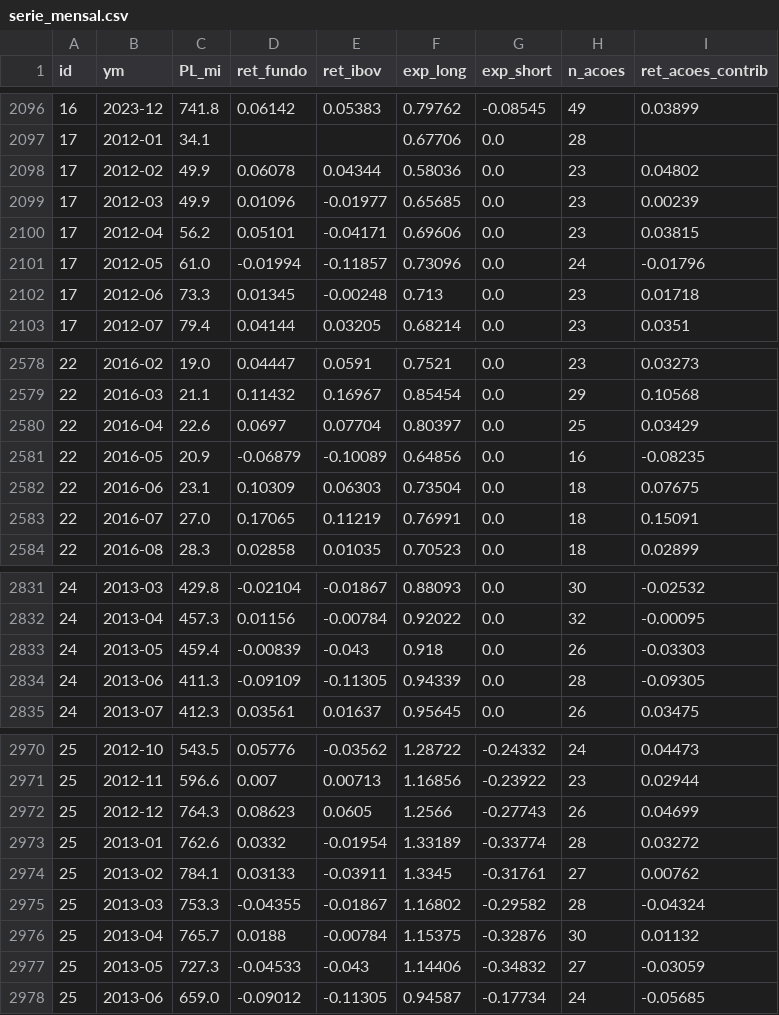
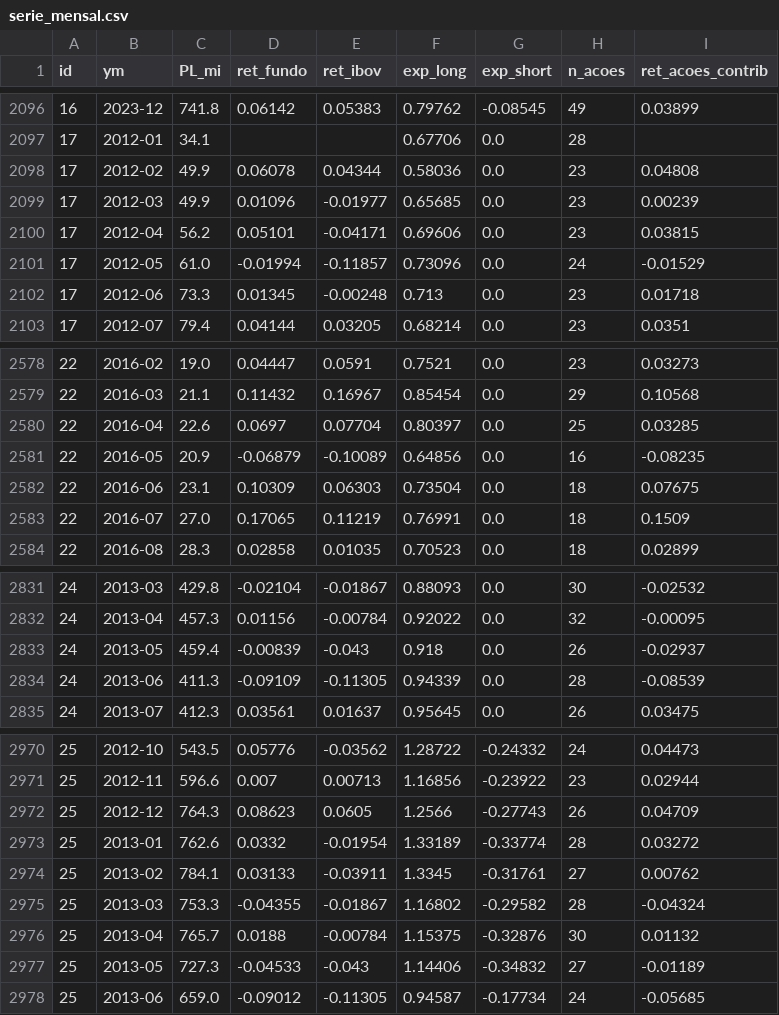
Before and after one commit to jgnsalles/Gestoras, a CSV file: output/dashboard/serie_mensal.csv, drawn as a sheet; only a part is shown, gaps mark what is left out; the diff covers the shown part only.

```diff
--- a/output/dashboard/serie_mensal.csv
+++ b/output/dashboard/serie_mensal.csv
@@ -2097,6 +2097,6 @@ id,ym,PL_mi,ret_fundo,ret_ibov,exp_long,exp_short,n_acoes,ret_acoes_contrib
 17,2012-01,34.1,,,0.67706,0.0,28,
-17,2012-02,49.9,0.06078,0.04344,0.58036,0.0,23,0.04802
+17,2012-02,49.9,0.06078,0.04344,0.58036,0.0,23,0.04808
 17,2012-03,49.9,0.01096,-0.01977,0.65685,0.0,23,0.00239
 17,2012-04,56.2,0.05101,-0.04171,0.69606,0.0,23,0.03815
-17,2012-05,61.0,-0.01994,-0.11857,0.73096,0.0,24,-0.01796
+17,2012-05,61.0,-0.01994,-0.11857,0.73096,0.0,24,-0.01529
 17,2012-06,73.3,0.01345,-0.00248,0.713,0.0,23,0.01718
@@ -2579,6 +2579,6 @@ id,ym,PL_mi,ret_fundo,ret_ibov,exp_long,exp_short,n_acoes,ret_acoes_contrib
 22,2016-03,21.1,0.11432,0.16967,0.85454,0.0,29,0.10568
-22,2016-04,22.6,0.0697,0.07704,0.80397,0.0,25,0.03429
+22,2016-04,22.6,0.0697,0.07704,0.80397,0.0,25,0.03285
 22,2016-05,20.9,-0.06879,-0.10089,0.64856,0.0,16,-0.08235
 22,2016-06,23.1,0.10309,0.06303,0.73504,0.0,18,0.07675
-22,2016-07,27.0,0.17065,0.11219,0.76991,0.0,18,0.15091
+22,2016-07,27.0,0.17065,0.11219,0.76991,0.0,18,0.1509
 22,2016-08,28.3,0.02858,0.01035,0.70523,0.0,18,0.02899
@@ -2832,4 +2832,4 @@ id,ym,PL_mi,ret_fundo,ret_ibov,exp_long,exp_short,n_acoes,ret_acoes_contrib
 24,2013-04,457.3,0.01156,-0.00784,0.92022,0.0,32,-0.00095
-24,2013-05,459.4,-0.00839,-0.043,0.918,0.0,26,-0.03303
-24,2013-06,411.3,-0.09109,-0.11305,0.94339,0.0,28,-0.09305
+24,2013-05,459.4,-0.00839,-0.043,0.918,0.0,26,-0.02937
+24,2013-06,411.3,-0.09109,-0.11305,0.94339,0.0,28,-0.08539
 24,2013-07,412.3,0.03561,0.01637,0.95645,0.0,26,0.03475
@@ -2971,3 +2971,3 @@ id,ym,PL_mi,ret_fundo,ret_ibov,exp_long,exp_short,n_acoes,ret_acoes_contrib
 25,2012-11,596.6,0.007,0.00713,1.16856,-0.23922,23,0.02944
-25,2012-12,764.3,0.08623,0.0605,1.2566,-0.27743,26,0.04699
+25,2012-12,764.3,0.08623,0.0605,1.2566,-0.27743,26,0.04709
 25,2013-01,762.6,0.0332,-0.01954,1.33189,-0.33774,28,0.03272
@@ -2976,3 +2976,3 @@ id,ym,PL_mi,ret_fundo,ret_ibov,exp_long,exp_short,n_acoes,ret_acoes_contrib
 25,2013-04,765.7,0.0188,-0.00784,1.15375,-0.32876,30,0.01132
-25,2013-05,727.3,-0.04533,-0.043,1.14406,-0.34832,27,-0.03059
+25,2013-05,727.3,-0.04533,-0.043,1.14406,-0.34832,27,-0.01189
 25,2013-06,659.0,-0.09012,-0.11305,0.94587,-0.17734,24,-0.05685
```
Also changed, not shown: 81 edited cells elsewhere in this file, output/dashboard/acoes.csv, 8 other files.
